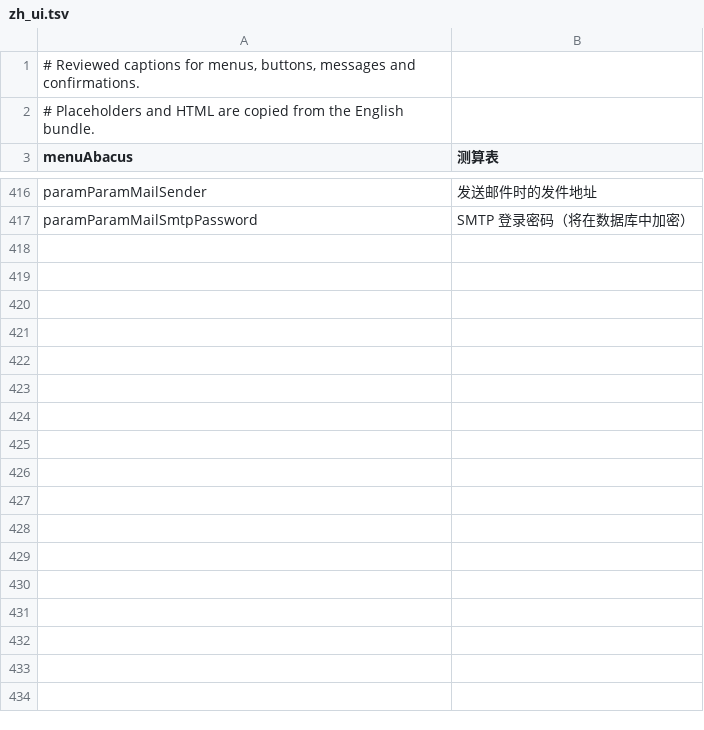
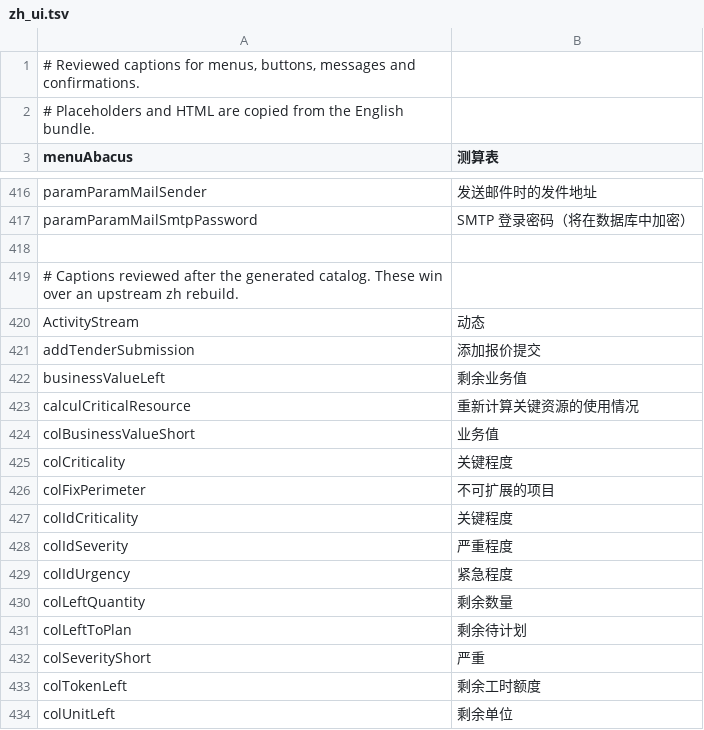
Before and after one commit to kvvipa0028/projeqtor-upstream, a TSV file: tool/i18n/zh_ui.tsv, drawn as a sheet; only a part is shown, gaps mark what is left out; the diff covers the shown part only.

```diff
--- a/tool/i18n/zh_ui.tsv
+++ b/tool/i18n/zh_ui.tsv
@@ -417 +417,18 @@ paramParamMailSender	发送邮件时的发件地址
 paramParamMailSmtpPassword	SMTP 登录密码（将在数据库中加密）
+
+# Captions reviewed after the generated catalog. These win over an upstream zh rebuild.
+ActivityStream	动态
+addTenderSubmission	添加报价提交
+businessValueLeft	剩余业务值
+calculCriticalResource	重新计算关键资源的使用情况
+colBusinessValueShort	业务值
+colCriticality	关键程度
+colFixPerimeter	不可扩展的项目
+colIdCriticality	关键程度
+colIdSeverity	严重程度
+colIdUrgency	紧急程度
+colLeftQuantity	剩余数量
+colLeftToPlan	剩余待计划
+colSeverityShort	严重
+colTokenLeft	剩余工时额度
+colUnitLeft	剩余单位
```
Also changed, not shown: 59 added rows elsewhere in this file, 2 other files.
